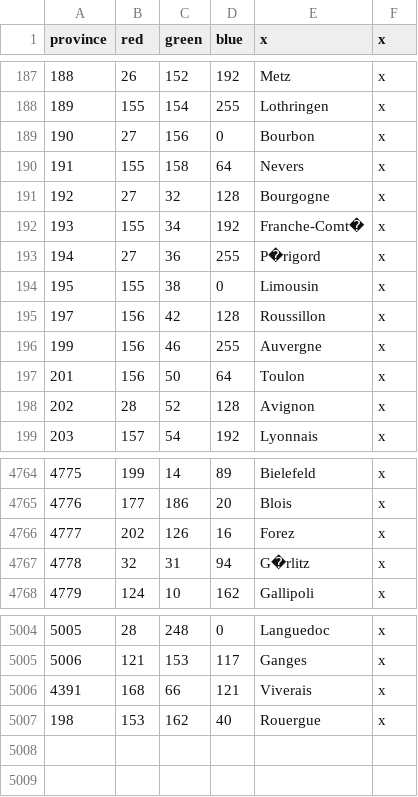
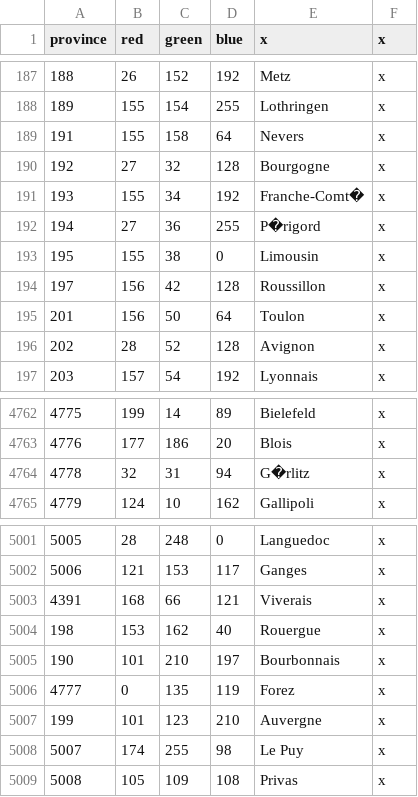
Before and after one commit to AlexTitan747/1.32-new-patch, a CSV file: map/definition.csv, drawn as a sheet; only a part is shown, gaps mark what is left out.

Commit message:
Auvergne State

```diff
--- a/map/definition.csv
+++ b/map/definition.csv
@@ -188,3 +188,2 @@ province;red;green;blue;x;x
 189;155;154;255;Lothringen;x
-190;27;156;0;Bourbon;x
 191;155;158;64;Nevers;x
@@ -195,3 +194,2 @@ province;red;green;blue;x;x
 197;156;42;128;Roussillon;x
-199;156;46;255;Auvergne;x
 201;156;50;64;Toulon;x
@@ -4765,3 +4763,2 @@ province;red;green;blue;x;x
 4776;177;186;20;Blois;x
-4777;202;126;16;Forez;x
 4778;32;31;94;G�rlitz;x
@@ -5007 +5004,6 @@ province;red;green;blue;x;x
 198;153;162;40;Rouergue;x
+190;101;210;197;Bourbonnais;x
+4777;0;135;119;Forez;x
+199;101;123;210;Auvergne;x
+5007;174;255;98;Le Puy;x
+5008;105;109;108;Privas;x
```
Also changed, not shown: 12 other files.
